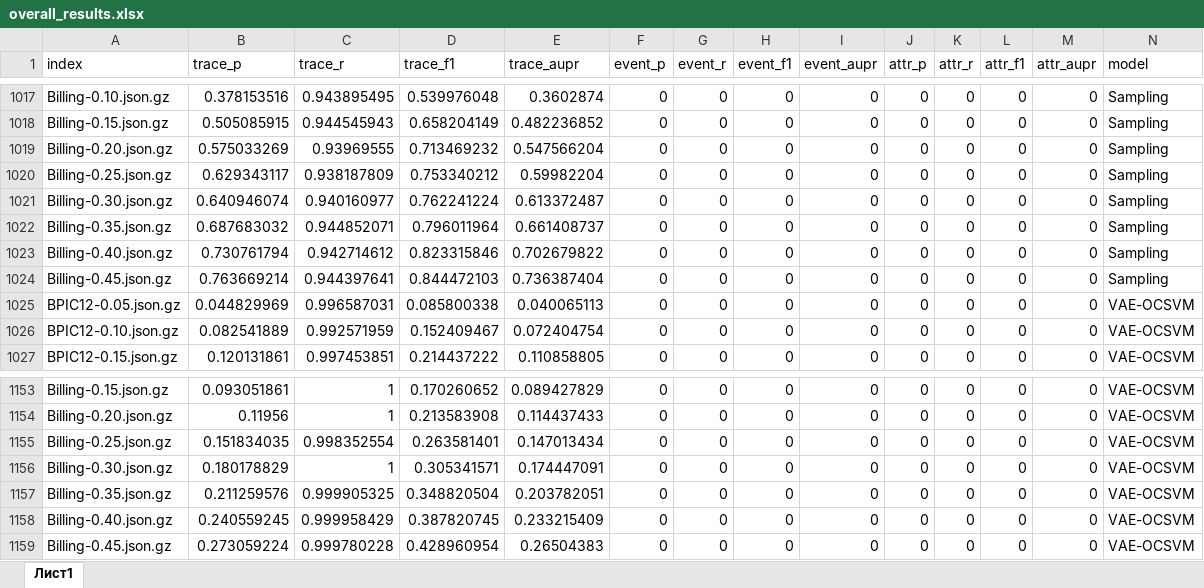
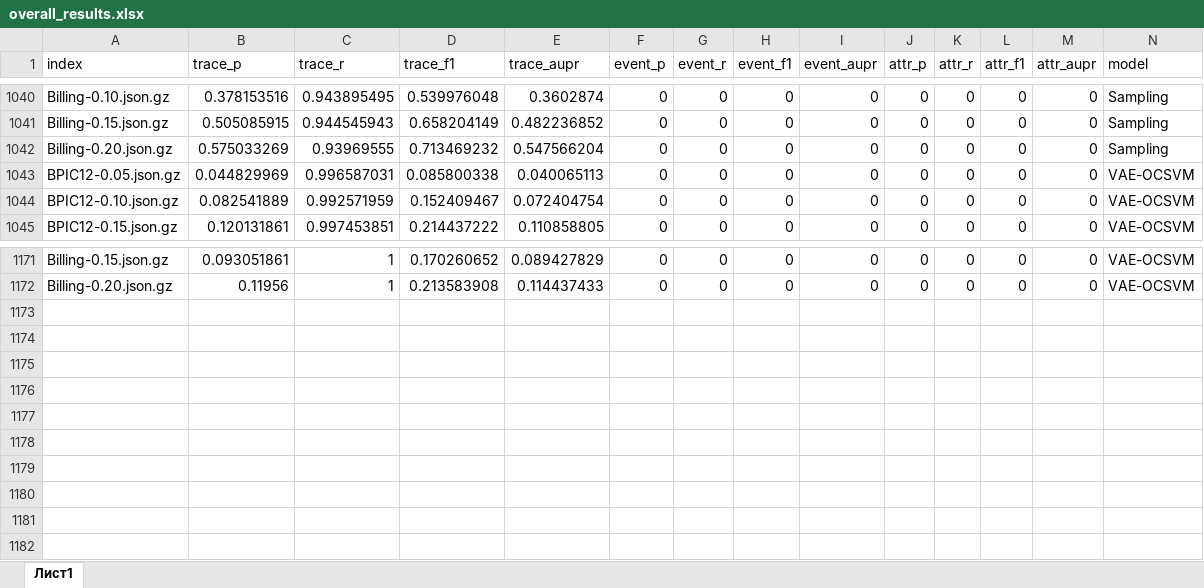
Before and after one commit to SimonaMS/GRUAE-Replication, an Excel workbook: overall_results.xlsx, sheet Лист1, drawn as a sheet; only a part is shown, gaps mark what is left out; values as stored, in another font and other column widths than the file's, no borders; removed rows and columns are numbered as before the commit, all else as after; the diff covers the shown part only; the diff names each change by its address in the sheet, - before the commit and + after, or states it on an @@ line.

```diff
--- a/overall_results.xlsx (sheet Лист1)
+++ b/overall_results.xlsx (sheet Лист1)
-row 1020: Billing-0.25.json.gz | 0.629343117 | 0.938187809 | 0.753340212 | 0.59982204 | 0 | 0 | 0 | 0 | 0 | 0 | 0 | 0 | Sampling
-row 1021: Billing-0.30.json.gz | 0.640946074 | 0.940160977 | 0.762241224 | 0.613372487 | 0 | 0 | 0 | 0 | 0 | 0 | 0 | 0 | Sampling
-row 1022: Billing-0.35.json.gz | 0.687683032 | 0.944852071 | 0.796011964 | 0.661408737 | 0 | 0 | 0 | 0 | 0 | 0 | 0 | 0 | Sampling
-row 1023: Billing-0.40.json.gz | 0.730761794 | 0.942714612 | 0.823315846 | 0.702679822 | 0 | 0 | 0 | 0 | 0 | 0 | 0 | 0 | Sampling
-row 1024: Billing-0.45.json.gz | 0.763669214 | 0.944397641 | 0.844472103 | 0.736387404 | 0 | 0 | 0 | 0 | 0 | 0 | 0 | 0 | Sampling
-row 1155: Billing-0.25.json.gz | 0.151834035 | 0.998352554 | 0.263581401 | 0.147013434 | 0 | 0 | 0 | 0 | 0 | 0 | 0 | 0 | VAE-OCSVM
-row 1156: Billing-0.30.json.gz | 0.180178829 | 1 | 0.305341571 | 0.174447091 | 0 | 0 | 0 | 0 | 0 | 0 | 0 | 0 | VAE-OCSVM
-row 1157: Billing-0.35.json.gz | 0.211259576 | 0.999905325 | 0.348820504 | 0.203782051 | 0 | 0 | 0 | 0 | 0 | 0 | 0 | 0 | VAE-OCSVM
-row 1158: Billing-0.40.json.gz | 0.240559245 | 0.999958429 | 0.387820745 | 0.233215409 | 0 | 0 | 0 | 0 | 0 | 0 | 0 | 0 | VAE-OCSVM
-row 1159: Billing-0.45.json.gz | 0.273059224 | 0.999780228 | 0.428960954 | 0.26504383 | 0 | 0 | 0 | 0 | 0 | 0 | 0 | 0 | VAE-OCSVM
```
Also changed, not shown: 51 added rows and 28 removed rows elsewhere in this sheet, 1 other file.
